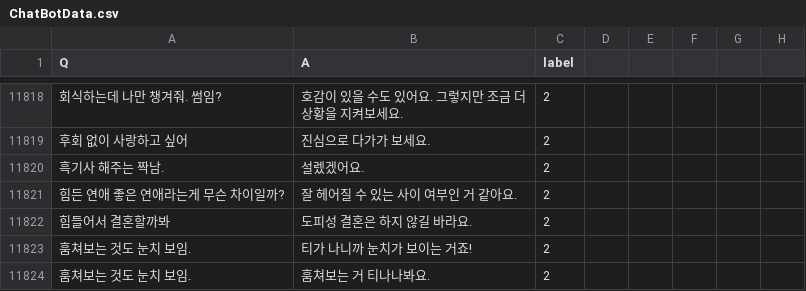
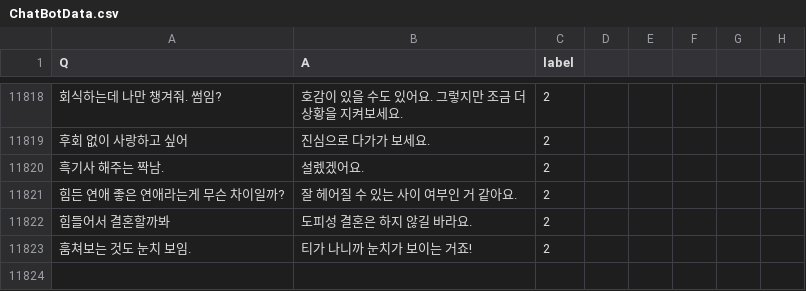
Before and after one commit to laurentasy/ChatBotData.csv, a CSV file: ChatBotData.csv, drawn as a sheet; only a part is shown, gaps mark what is left out; the diff names each change by its address in the sheet, - before the commit and + after, or states it on an @@ line.

Commit message:
Update ChatBotData.csv

```diff
--- a/ChatBotData.csv
+++ b/ChatBotData.csv
-row 11824: 훔쳐보는 것도 눈치 보임. | 훔쳐보는 거 티나나봐요. | 2
```
